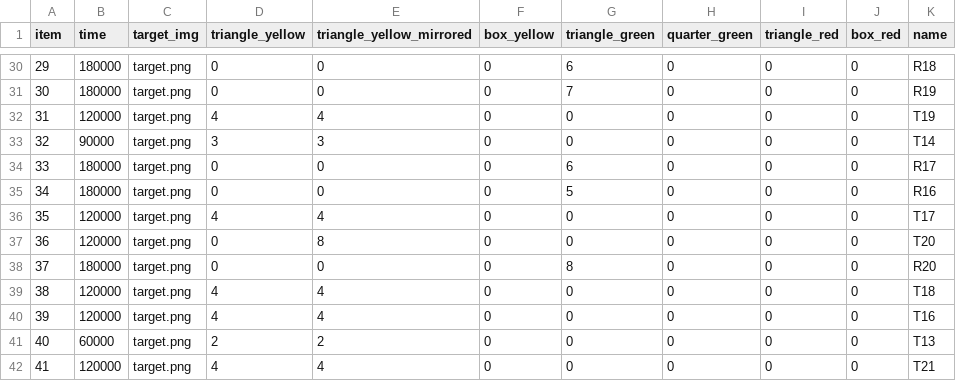
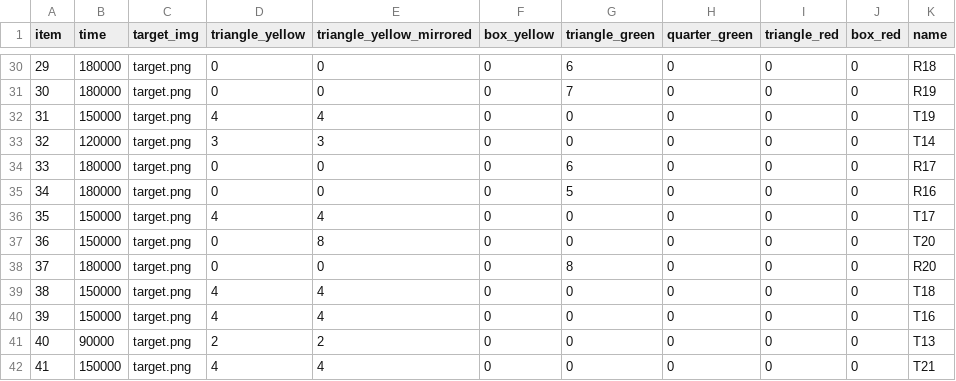
Before and after one commit to adgohar/IDS-M-adaptive, a CSV file: fn.csv, drawn as a sheet; only a part is shown, gaps mark what is left out; the diff covers the shown part only.

Commit message:
Update fn.csv
Changed times for items (+30 for each)

```diff
--- a/fn.csv
+++ b/fn.csv
@@ -31,12 +31,12 @@ item, time, target_img, triangle_yellow, triangle_yellow_mirrored, box_yellow, t
 30, 180000, target.png, 0, 0, 0, 7, 0, 0, 0, R19
-31, 120000, target.png, 4, 4, 0, 0, 0, 0, 0, T19
-32, 90000, target.png, 3, 3, 0, 0, 0, 0, 0, T14
+31, 150000, target.png, 4, 4, 0, 0, 0, 0, 0, T19
+32, 120000, target.png, 3, 3, 0, 0, 0, 0, 0, T14
 33, 180000, target.png, 0, 0, 0, 6, 0, 0, 0, R17
 34, 180000, target.png, 0, 0, 0, 5, 0, 0, 0, R16
-35, 120000, target.png, 4, 4, 0, 0, 0, 0, 0, T17
-36, 120000, target.png, 0, 8, 0, 0, 0, 0, 0, T20
+35, 150000, target.png, 4, 4, 0, 0, 0, 0, 0, T17
+36, 150000, target.png, 0, 8, 0, 0, 0, 0, 0, T20
 37, 180000, target.png, 0, 0, 0, 8, 0, 0, 0, R20
-38, 120000, target.png, 4, 4, 0, 0, 0, 0, 0, T18
-39, 120000, target.png, 4, 4, 0, 0, 0, 0, 0, T16
-40, 60000, target.png, 2, 2, 0, 0, 0, 0, 0, T13
-41, 120000, target.png, 4, 4, 0, 0, 0, 0, 0, T21
+38, 150000, target.png, 4, 4, 0, 0, 0, 0, 0, T18
+39, 150000, target.png, 4, 4, 0, 0, 0, 0, 0, T16
+40, 90000, target.png, 2, 2, 0, 0, 0, 0, 0, T13
+41, 150000, target.png, 4, 4, 0, 0, 0, 0, 0, T21
```
Also changed, not shown: 12 edited cells elsewhere in this file.
